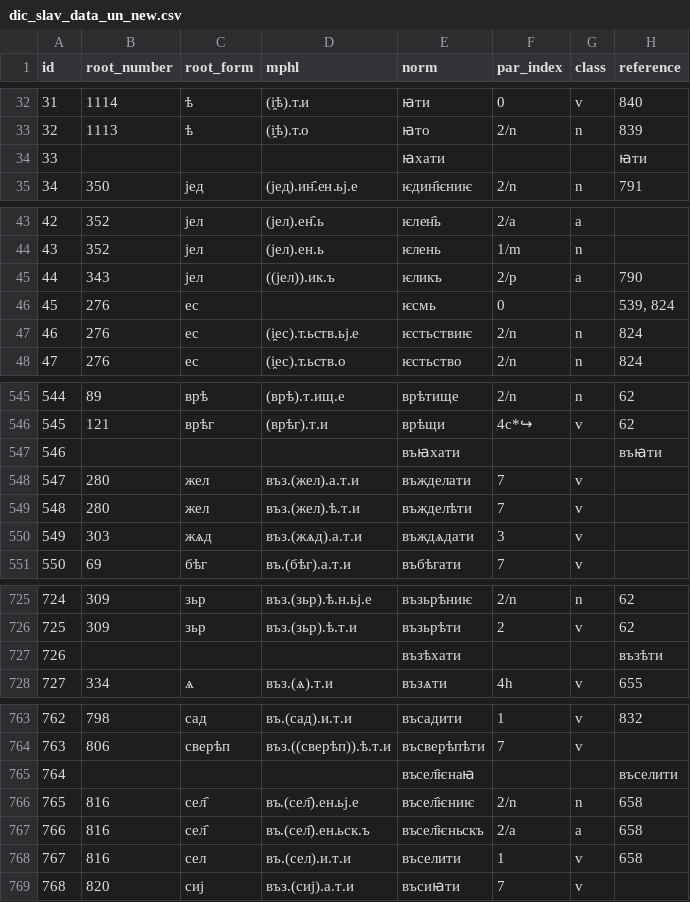
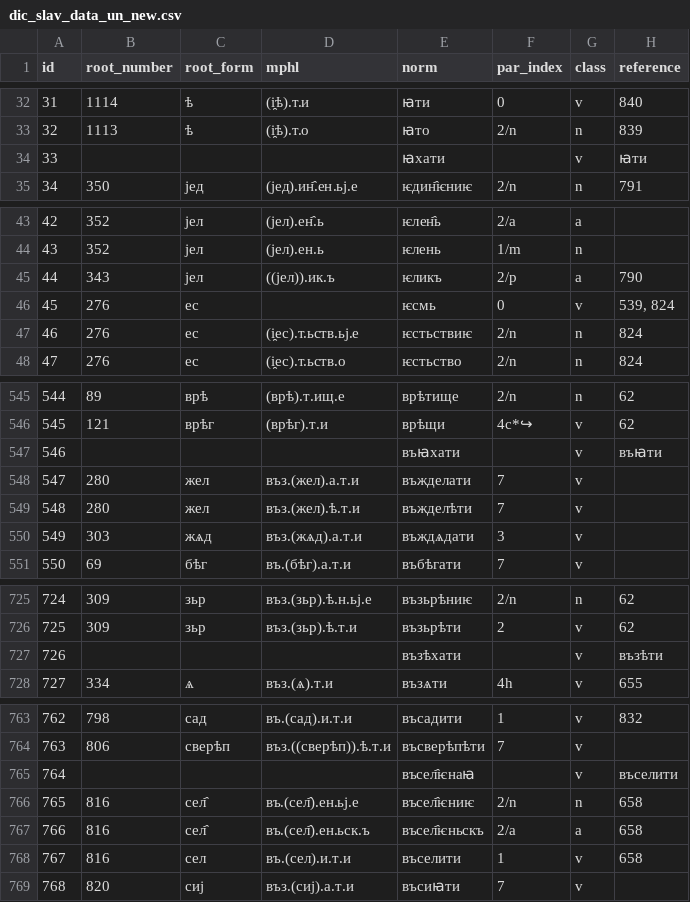
Before and after one commit to Integral/osd, a CSV file: data/dic_slav_data_un_new.csv, drawn as a sheet; only a part is shown, gaps mark what is left out; the diff covers the shown part only.

```diff
--- a/data/dic_slav_data_un_new.csv
+++ b/data/dic_slav_data_un_new.csv
@@ -33,3 +33,3 @@ id;root_number;root_form;mphl;norm;par_index;class;reference
 32;1113;ѣ;(i̯ѣ).т.о;ꙗто;2/n;n;839
-33;;;;ꙗхати;;;ꙗти
+33;;;;ꙗхати;;v;ꙗти
 34;350;jед;(jед).ин҄.ен.ьj.е;ѥдин҄ѥниѥ;2/n;n;791
@@ -45,3 +45,3 @@ id;root_number;root_form;mphl;norm;par_index;class;reference
 44;343;jел;((jел)).ик.ъ;ѥликъ;2/p;a;790
-45;276;ес;;ѥсмь;0;;539, 824
+45;276;ес;;ѥсмь;0;v;539, 824
 46;276;ес;(i̯ес).т.ьств.ьj.е;ѥстьствиѥ;2/n;n;824
@@ -546,3 +546,3 @@ id;root_number;root_form;mphl;norm;par_index;class;reference
 545;121;врѣг;(врѣг).т.и;врѣщи;4c*↪;v;62
-546;;;;въꙗхати;;;въꙗти
+546;;;;въꙗхати;;v;въꙗти
 547;280;жел;въз.(жел).а.т.и;въжделати;7;v;
@@ -726,3 +726,3 @@ id;root_number;root_form;mphl;norm;par_index;class;reference
 725;309;зьр;въз.(зьр).ѣ.т.и;възьрѣти;2;v;62
-726;;;;възѣхати;;;възѣти
+726;;;;възѣхати;;v;възѣти
 727;334;ѧ;въз.(ѧ).т.и;възѧти;4h;v;655
@@ -764,3 +764,3 @@ id;root_number;root_form;mphl;norm;par_index;class;reference
 763;806;сверѣп;въз.((сверѣп)).ѣ.т.и;въсверѣпѣти;7;v;
-764;;;;въсел҄ѥнаꙗ;;;въселити
+764;;;;въсел҄ѥнаꙗ;;v;въселити
 765;816;сел҄;въ.(сел҄).ен.ьj.е;въсел҄ѥниѥ;2/n;n;658
```
Also changed, not shown: 7 edited cells elsewhere in this file, data/osd_data.csv, 14 other files.
